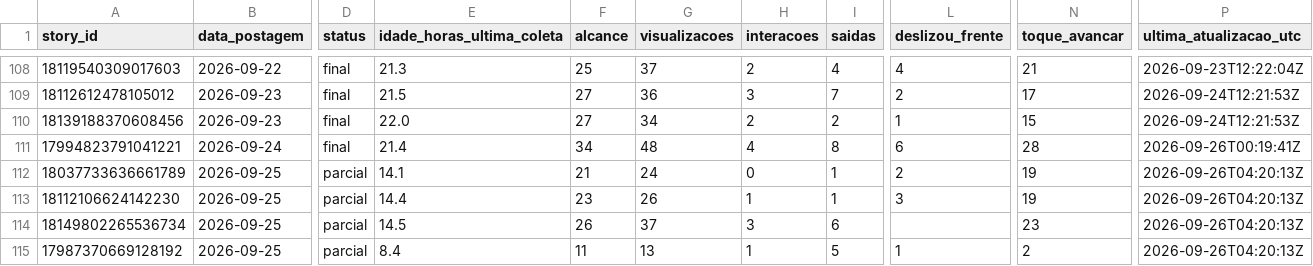
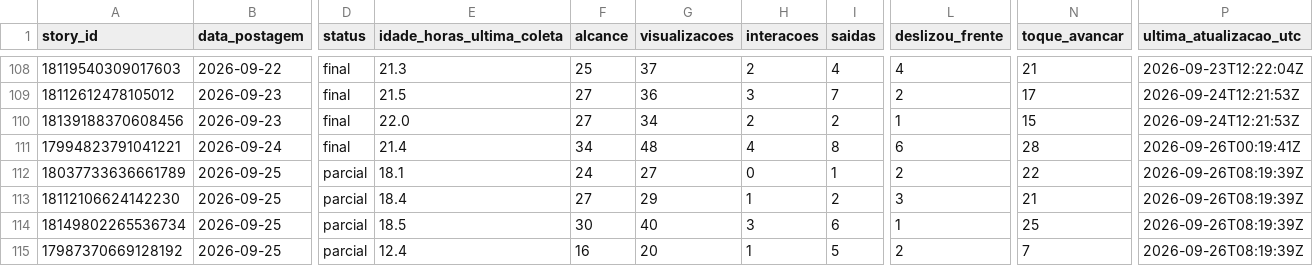
Before and after one commit to lopeslimafelipe-dot/gestao-em-pratica-stories-diario, a CSV file: stories-metricas/base_stories.csv, drawn as a sheet; only a part is shown, gaps mark what is left out; the diff names each change by its address in the sheet, - before the commit and + after, or states it on an @@ line.

```diff
--- a/stories-metricas/base_stories.csv
+++ b/stories-metricas/base_stories.csv
-E112 (idade_horas_ultima_coleta): 14.1
+E112 (idade_horas_ultima_coleta): 18.1
-F112 (alcance): 21
+F112 (alcance): 24
-G112 (visualizacoes): 24
+G112 (visualizacoes): 27
-N112 (toque_avancar): 19
+N112 (toque_avancar): 22
-P112:P115 (ultima_atualizacao_utc): 2026-09-26T04:20:13Z
+P112:P115 (ultima_atualizacao_utc): 2026-09-26T08:19:39Z
-E113 (idade_horas_ultima_coleta): 14.4
+E113 (idade_horas_ultima_coleta): 18.4
-F113 (alcance): 23
+F113 (alcance): 27
-G113 (visualizacoes): 26
+G113 (visualizacoes): 29
-I113 (saidas): 1
+I113 (saidas): 2
-N113 (toque_avancar): 19
+N113 (toque_avancar): 21
-E114 (idade_horas_ultima_coleta): 14.5
+E114 (idade_horas_ultima_coleta): 18.5
-F114 (alcance): 26
+F114 (alcance): 30
-G114 (visualizacoes): 37
+G114 (visualizacoes): 40
-L114 (deslizou_frente): (empty)
+L114 (deslizou_frente): 1
-N114 (toque_avancar): 23
+N114 (toque_avancar): 25
-E115 (idade_horas_ultima_coleta): 8.4
+E115 (idade_horas_ultima_coleta): 12.4
-F115 (alcance): 11
+F115 (alcance): 16
-G115 (visualizacoes): 13
+G115 (visualizacoes): 20
-L115 (deslizou_frente): 1
+L115 (deslizou_frente): 2
-N115 (toque_avancar): 2
+N115 (toque_avancar): 7
```
